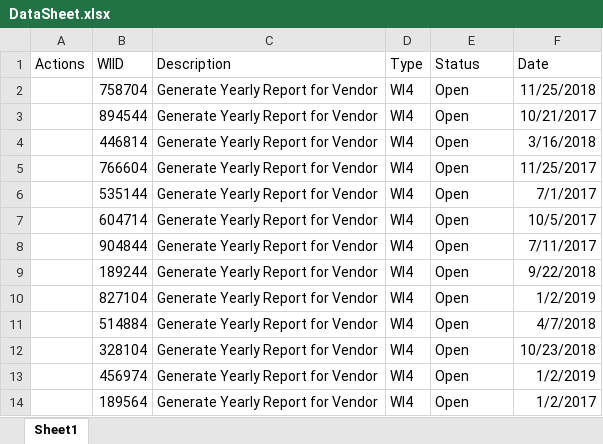
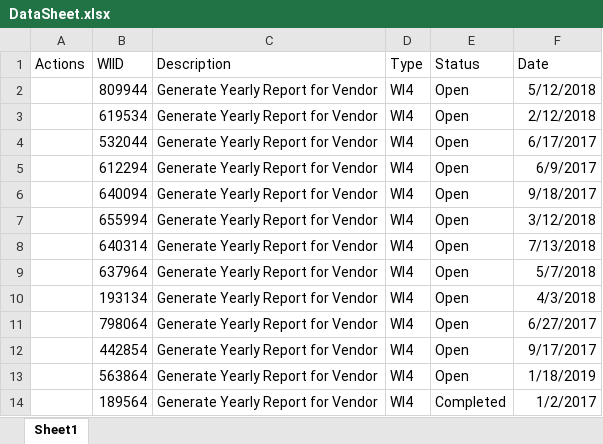
Before and after one commit to amagdy529/UIPath_PlayGround, an Excel workbook: Level3Assingment2/DataSheet.xlsx, sheet Sheet1, drawn as a sheet; values as stored, in another font and other column widths than the file's, no borders; the diff names each change by its address in the sheet, - before the commit and + after, or states it on an @@ line.

```diff
--- a/Level3Assingment2/DataSheet.xlsx (sheet Sheet1)
+++ b/Level3Assingment2/DataSheet.xlsx (sheet Sheet1)
-B2 (WIID): 758704
+B2 (WIID): 809944
-F2 (Date): 11/25/2018
+F2 (Date): 5/12/2018
-B3 (WIID): 894544
+B3 (WIID): 619534
-F3 (Date): 10/21/2017
+F3 (Date): 2/12/2018
-B4 (WIID): 446814
+B4 (WIID): 532044
-F4 (Date): 3/16/2018
+F4 (Date): 6/17/2017
-B5 (WIID): 766604
+B5 (WIID): 612294
-F5 (Date): 11/25/2017
+F5 (Date): 6/9/2017
-B6 (WIID): 535144
+B6 (WIID): 640094
-F6 (Date): 7/1/2017
+F6 (Date): 9/18/2017
-B7 (WIID): 604714
+B7 (WIID): 655994
-F7 (Date): 10/5/2017
+F7 (Date): 3/12/2018
-B8 (WIID): 904844
+B8 (WIID): 640314
-F8 (Date): 7/11/2017
+F8 (Date): 7/13/2018
-B9 (WIID): 189244
+B9 (WIID): 637964
-F9 (Date): 9/22/2018
+F9 (Date): 5/7/2018
-B10 (WIID): 827104
+B10 (WIID): 193134
-F10 (Date): 1/2/2019
+F10 (Date): 4/3/2018
-B11 (WIID): 514884
+B11 (WIID): 798064
-F11 (Date): 4/7/2018
+F11 (Date): 6/27/2017
-B12 (WIID): 328104
+B12 (WIID): 442854
-F12 (Date): 10/23/2018
+F12 (Date): 9/17/2017
-B13 (WIID): 456974
+B13 (WIID): 563864
-F13 (Date): 1/2/2019
+F13 (Date): 1/18/2019
-E14 (Status): Open
+E14 (Status): Completed
```
Also changed, not shown: 10 other files.
